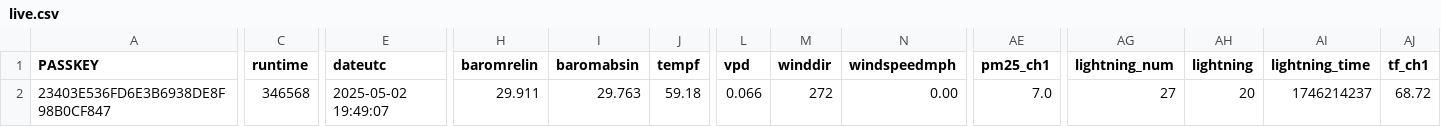
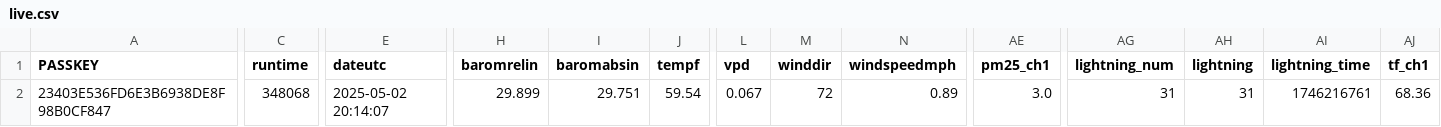
Before and after one commit to wetterzerbst/wetterdaten, a CSV file: data/live.csv, drawn as a sheet; only a part is shown, gaps mark what is left out; the diff covers the shown part only; the diff names each change by its address in the sheet, - before the commit and + after, or states it on an @@ line.

```diff
--- a/data/live.csv
+++ b/data/live.csv
-C2 (runtime): 346568
+C2 (runtime): 348068
-E2 (dateutc): 2025-05-02 19:49:07
+E2 (dateutc): 2025-05-02 20:14:07
-H2 (baromrelin): 29.911
+H2 (baromrelin): 29.899
-I2 (baromabsin): 29.763
+I2 (baromabsin): 29.751
-J2 (tempf): 59.18
+J2 (tempf): 59.54
-L2 (vpd): 0.066
+L2 (vpd): 0.067
-M2 (winddir): 272
+M2 (winddir): 72
-N2 (windspeedmph): 0.00
+N2 (windspeedmph): 0.89
-AE2 (pm25_ch1): 7.0
+AE2 (pm25_ch1): 3.0
-AG2 (lightning_num): 27
+AG2 (lightning_num): 31
-AH2 (lightning): 20
+AH2 (lightning): 31
-AI2 (lightning_time): 1746214237
+AI2 (lightning_time): 1746216761
-AJ2 (tf_ch1): 68.72
+AJ2 (tf_ch1): 68.36
```
Also changed, not shown: 2 edited cells elsewhere in this file, 2 other files.
